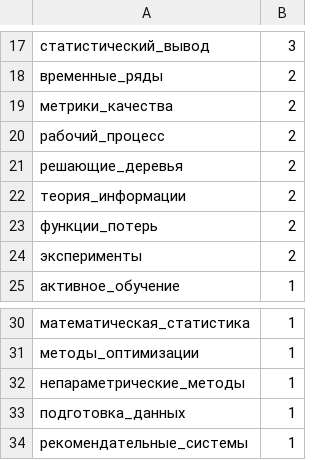
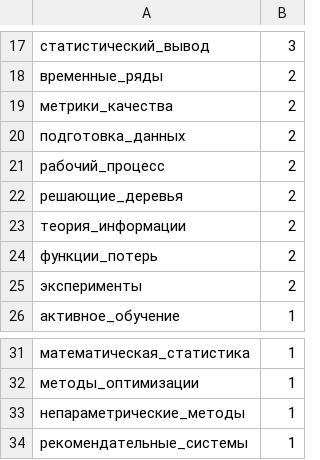
Before and after one commit to Nikolay-Lysenko/readingbricks, a TSV file: supplementaries/counts_of_tags.tsv, drawn as a sheet; only a part is shown, gaps mark what is left out; removed rows and columns are numbered as before the commit, all else as after; the diff names each change by its address in the sheet, - before the commit and + after, or states it on an @@ line.

```diff
--- a/supplementaries/counts_of_tags.tsv
+++ b/supplementaries/counts_of_tags.tsv
+row 20: подготовка_данных | 2
-row 33: подготовка_данных | 1
```
Also changed, not shown: 1 other file.
